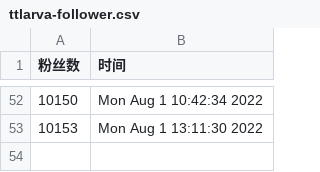
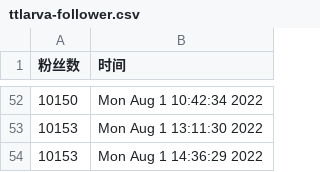
Before and after one commit to ttttLarva/Larva, a CSV file: scripts/ttlarva-follower.csv, drawn as a sheet; only a part is shown, gaps mark what is left out; the diff names each change by its address in the sheet, - before the commit and + after, or states it on an @@ line.

Commit message:
update followers count daily

```diff
--- a/scripts/ttlarva-follower.csv
+++ b/scripts/ttlarva-follower.csv
+row 54: 10153 | Mon Aug 1 14:36:29 2022
```
